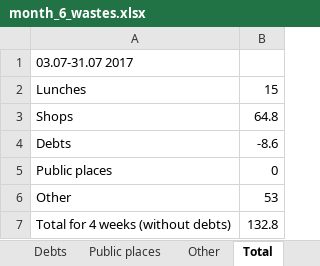
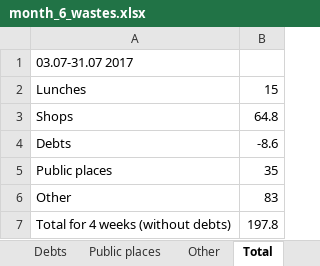
Before and after one commit to maximgorbachiov/Wastes, an Excel workbook: Wastes/Month 6/month_6_wastes.xlsx, sheet Total, drawn as a sheet; values as stored, in another font and other column widths than the file's, no borders; the diff names each change by its address in the sheet, - before the commit and + after, or states it on an @@ line.

```diff
--- a/Wastes/Month 6/month_6_wastes.xlsx (sheet Total)
+++ b/Wastes/Month 6/month_6_wastes.xlsx (sheet Total)
-B5: 0
+B5: 35
-B6: 53
+B6: 83
-B7: 132.8
+B7: 197.8
```
Also changed, not shown: sheet Other, sheet Public places.
